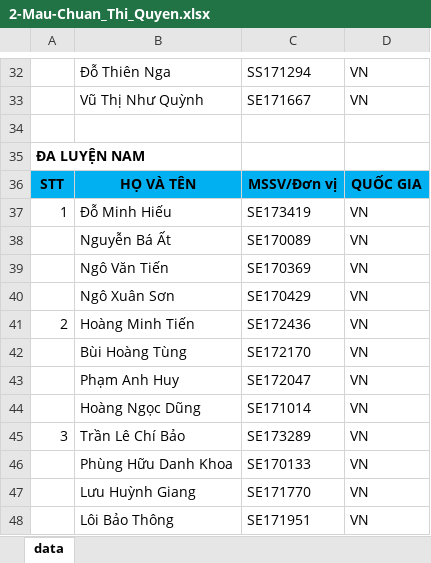
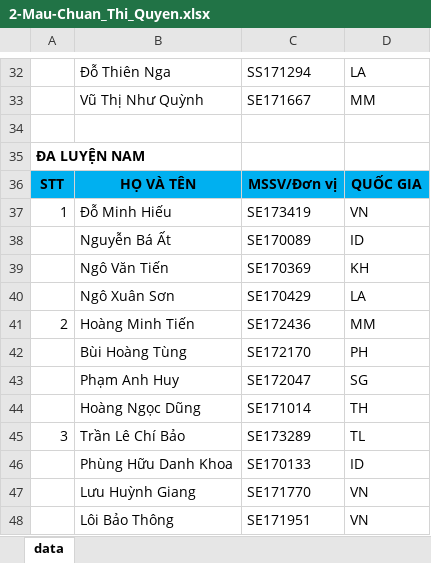
Before and after one commit to TuanBT/cocvuong-react, an Excel workbook: src/assets/template/2-Mau-Chuan_Thi_Quyen.xlsx, sheet data, drawn as a sheet; only a part is shown, gaps mark what is left out; values as stored, in another font and other column widths than the file's, no borders; the diff covers the shown part only; the diff names each change by its address in the sheet, - before the commit and + after, or states it on an @@ line.

```diff
--- a/src/assets/template/2-Mau-Chuan_Thi_Quyen.xlsx (sheet data)
+++ b/src/assets/template/2-Mau-Chuan_Thi_Quyen.xlsx (sheet data)
-D32: VN
+D32: LA
-D33: VN
+D33: MM
-D38: VN
+D38: ID
-D39: VN
+D39: KH
-D40: VN
+D40: LA
-D41: VN
+D41: MM
-D42: VN
+D42: PH
-D43: VN
+D43: SG
-D44: VN
+D44: TH
-D45: VN
+D45: TL
-D46: VN
+D46: ID
```
Also changed, not shown: 20 edited cells elsewhere in this sheet, 23 other files.
